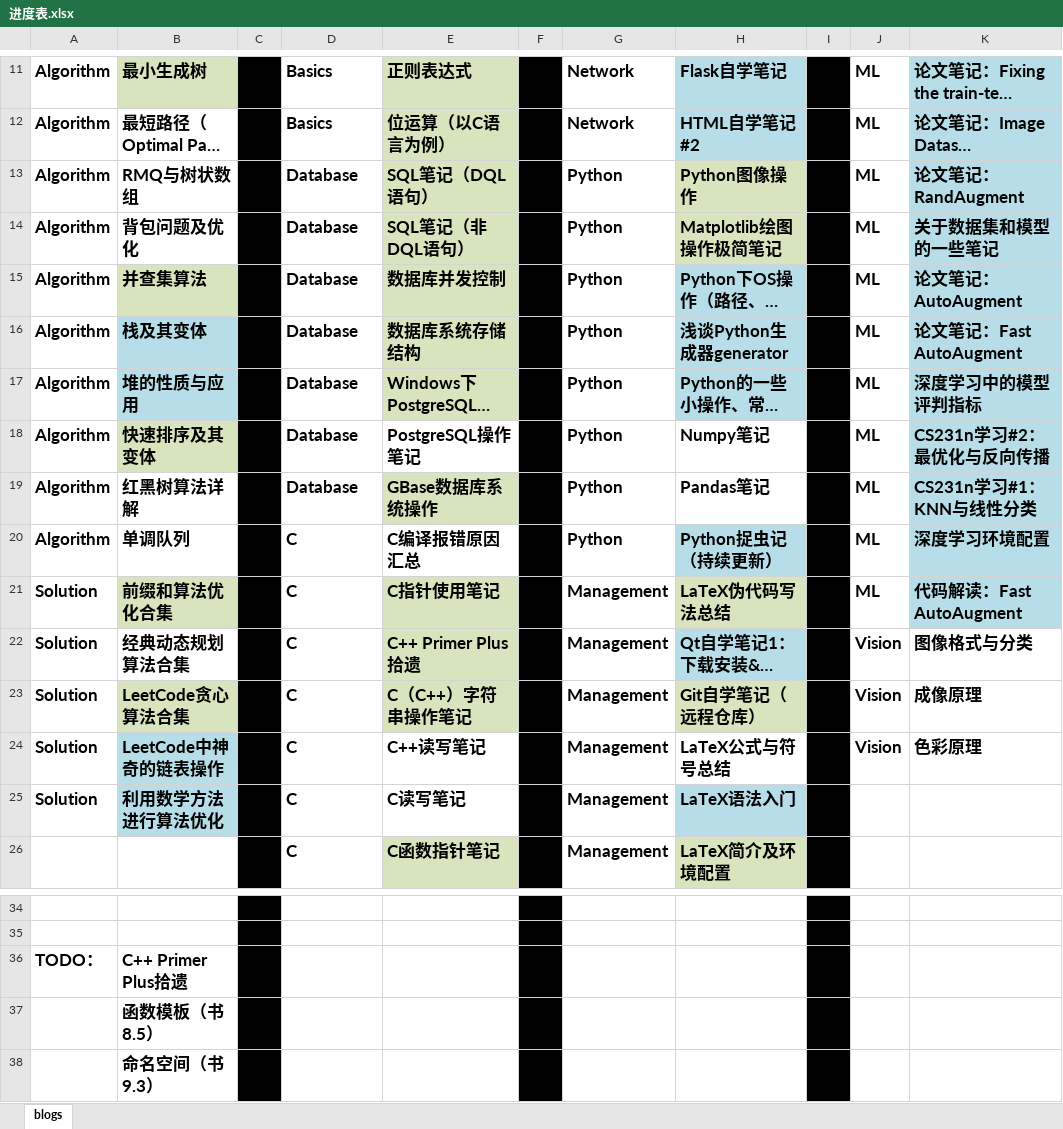
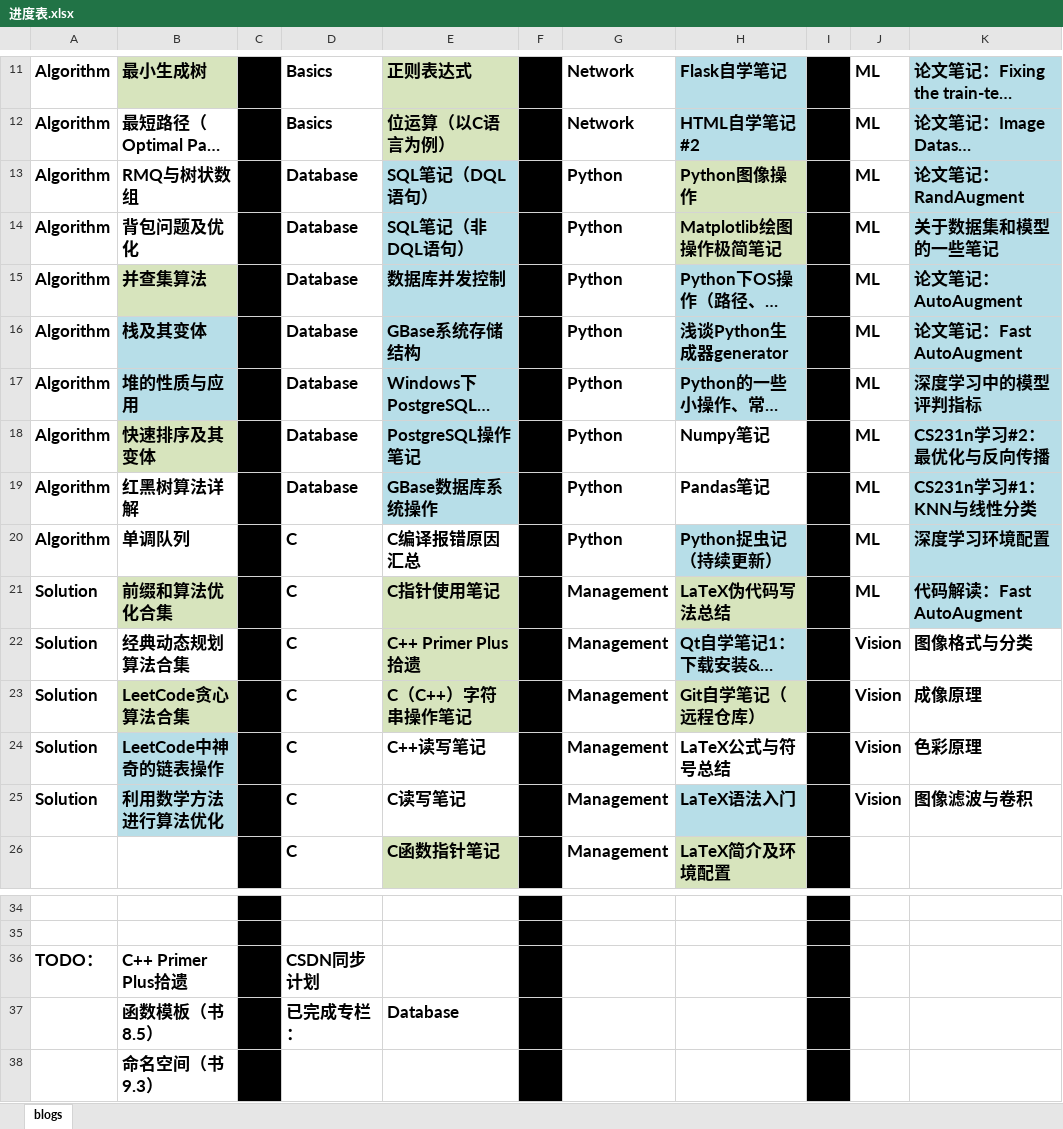
Before and after one commit to ZergWang/Blogs, an Excel workbook: 进度表.xlsx, sheet blogs, drawn as a sheet; only a part is shown, gaps mark what is left out; long unchanged cells end in …; values as stored, in another font and other column widths than the file's, no borders; removed rows and columns are numbered as before the commit, all else as after; the diff names each change by its address in the sheet, - before the commit and + after, or states it on an @@ line.

```diff
--- a/进度表.xlsx (sheet blogs)
+++ b/进度表.xlsx (sheet blogs)
-E13:E17 fill: #D7E4BD
+E13:E17 fill: #B7DEE8
-E16: 数据库系统存储结构
+E16: GBase系统存储结构
-E18 fill: none
+E18 fill: #B7DEE8
-E19 fill: #D7E4BD
+E19 fill: #B7DEE8
-J25: (empty)
+J25: Vision
-K25: (empty)
+K25: 图像滤波与卷积
-D36: (empty)
+D36: CSDN同步计划
-row 37:  | 函数模板（书8.5）
+row 37:  | 函数模板（书8.5） |  | 已完成专栏： | Database
```
Also changed, not shown: 13 other files.
